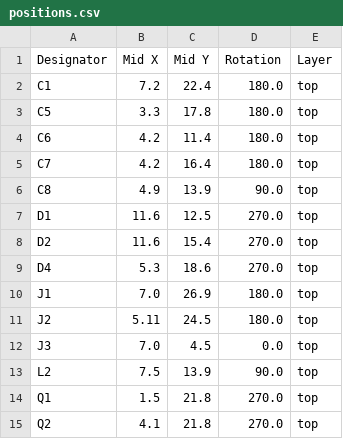
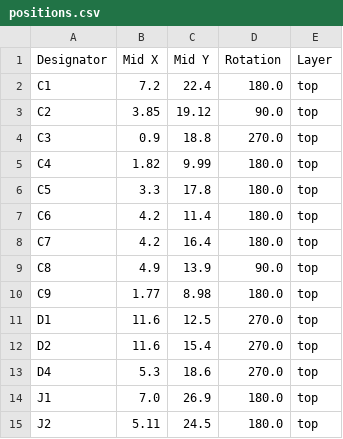
Before and after one commit to revk/Tasmotizer-PCB, a CSV file: PCB/Tas/production/positions.csv, drawn as a sheet; only a part is shown; the shorter side is filled out with more unchanged rows.

```diff
--- a/PCB/Tas/production/positions.csv
+++ b/PCB/Tas/production/positions.csv
@@ -2,2 +2,5 @@
 C1,7.2,22.4,180.0,top
+C2,3.85,19.12,90.0,top
+C3,0.9,18.8,270.0,top
+C4,1.82,9.99,180.0,top
 C5,3.3,17.8,180.0,top
@@ -6,2 +9,3 @@ C7,4.2,16.4,180.0,top
 C8,4.9,13.9,90.0,top
+C9,1.77,8.98,180.0,top
 D1,11.6,12.5,270.0,top
```
Also changed, not shown: PCB/Tas/production/bom.csv, 6 other files.
